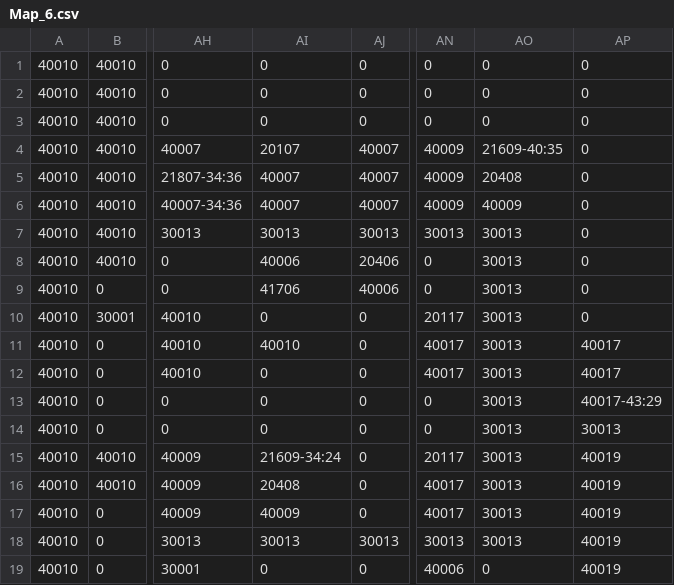
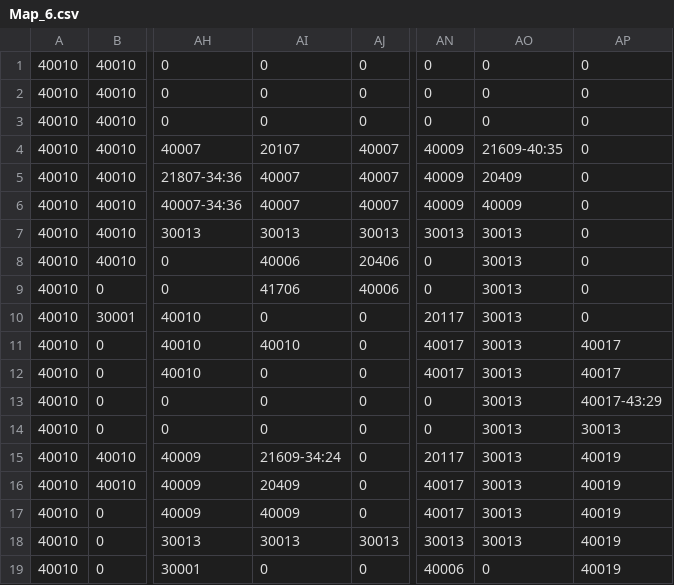
Before and after one commit to Tanayot-V/New_HistoryGames2, a CSV file: Assets/Game2_WaterPipe/TextAssets/Map_6.csv, drawn as a sheet; only a part is shown, gaps mark what is left out; the diff names each change by its address in the sheet, - before the commit and + after, or states it on an @@ line.

```diff
--- a/Assets/Game2_WaterPipe/TextAssets/Map_6.csv
+++ b/Assets/Game2_WaterPipe/TextAssets/Map_6.csv
-AO5: 20408
+AO5: 20409
-AI16: 20408
+AI16: 20409
```
Also changed, not shown: Assets/Game2_WaterPipe/TextAssets/Map_7.csv, Assets/Game2_WaterPipe/TextAssets/Map_8.csv, 9 other files.
